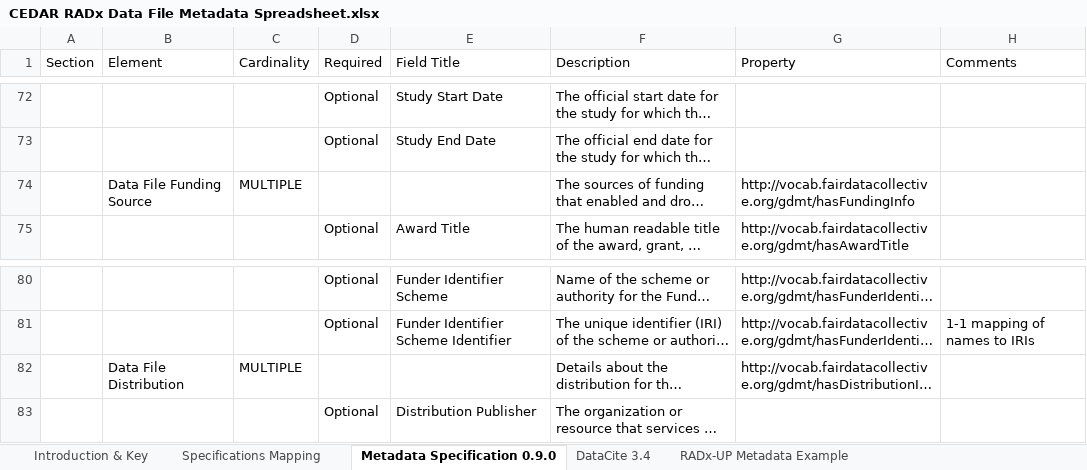
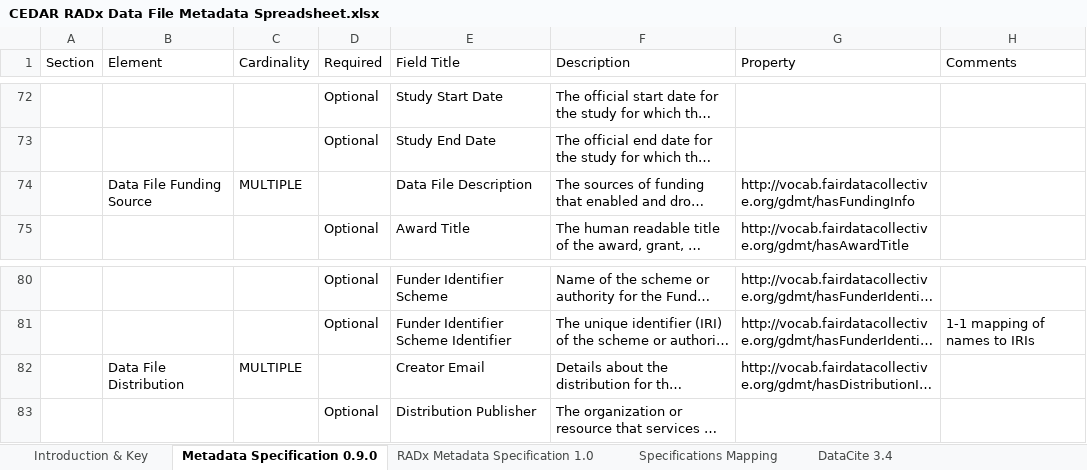
Before and after one commit to RADx/metadata-specification, an Excel workbook: metadata-specifications/CEDAR RADx Data File Metadata Spreadsheet.xlsx, sheet Metadata Specification 0.9.0, drawn as a sheet; only a part is shown, gaps mark what is left out; long unchanged cells end in …; values as stored, in another font and other column widths than the file's, no cell formats; charts and pictures not drawn; the diff names each change by its address in the sheet, - before the commit and + after, or states it on an @@ line.

```diff
--- a/metadata-specifications/CEDAR RADx Data File Metadata Spreadsheet.xlsx (sheet Metadata Specification 0.9.0)
+++ b/metadata-specifications/CEDAR RADx Data File Metadata Spreadsheet.xlsx (sheet Metadata Specification 0.9.0)
+sheet tab: RADx Metadata Specification 1.0
@@ sheet tab order changed: Introduction & Key | Metadata Specification 0.9.0 | RADx Metadata Specification 1.0 | Specifications Mapping | DataCite 3.4 @@
-E74 (Field Title): (empty)
+E74 (Field Title): Data File Description
-E82 (Field Title): (empty)
+E82 (Field Title): Creator Email
```
Also changed, not shown: sheet RADx-rad Metadata Example, sheet Introduction & Key, cell formats, charts or pictures, 2 other files.
